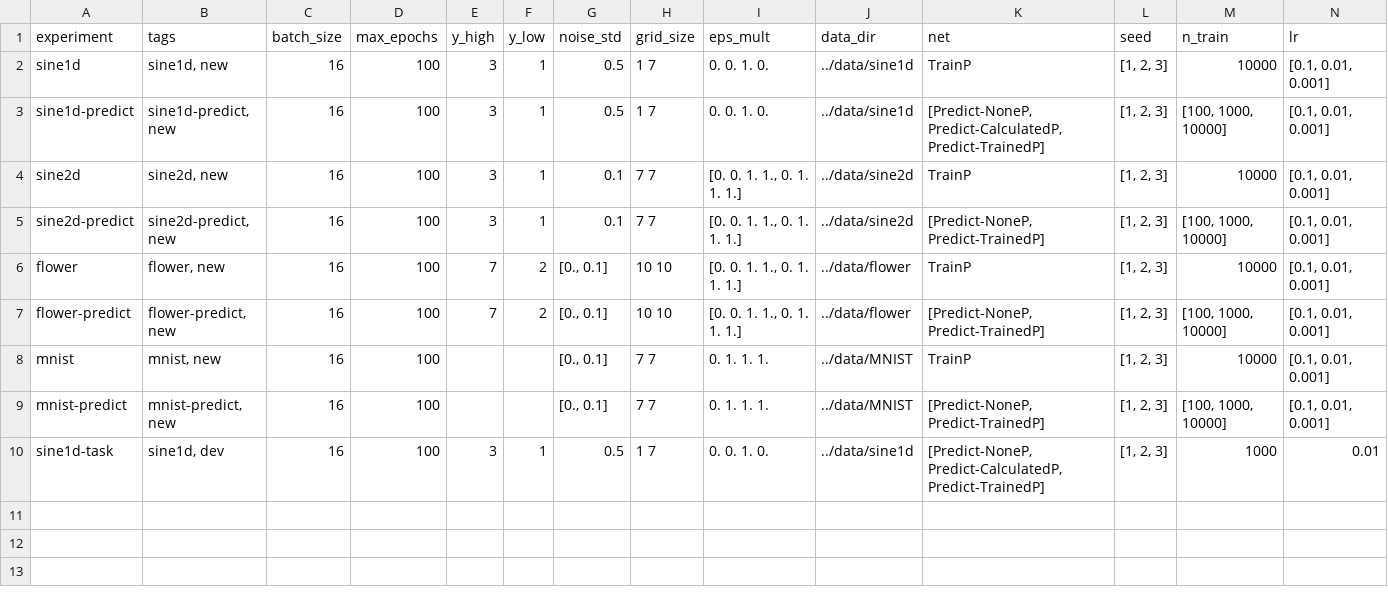
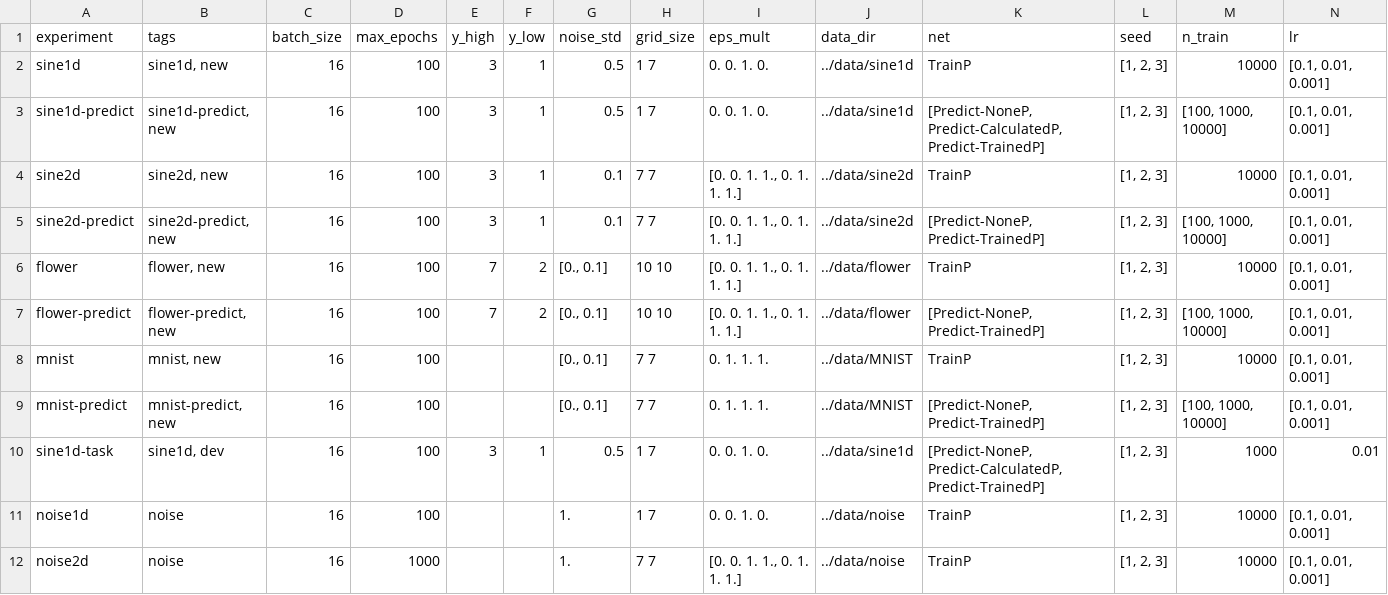
Before and after one commit to elidub/SymPDE, a CSV file: jobs/arrays.csv, drawn as a sheet; only a part is shown; rows hold the shown columns only; the diff names each change by its address in the sheet, - before the commit and + after, or states it on an @@ line.

Commit message:
yaml, noise, arrays

```diff
--- a/jobs/arrays.csv
+++ b/jobs/arrays.csv
+row 11: noise1d | noise | 16 | 100 |  |  | 1. | 1 7 | 0. 0. 1. 0. | ../data/noise | TrainP | [1, 2, 3] | 10000 | [0.1, 0.01, 0.001]
+row 12: noise2d | noise | 16 | 1000 |  |  | 1. | 7 7 | [0. 0. 1. 1., 0. 1. 1. 1.] | ../data/noise | TrainP | [1, 2, 3] | 10000 | [0.1, 0.01, 0.001]
```
Also changed, not shown: 5 other files.
